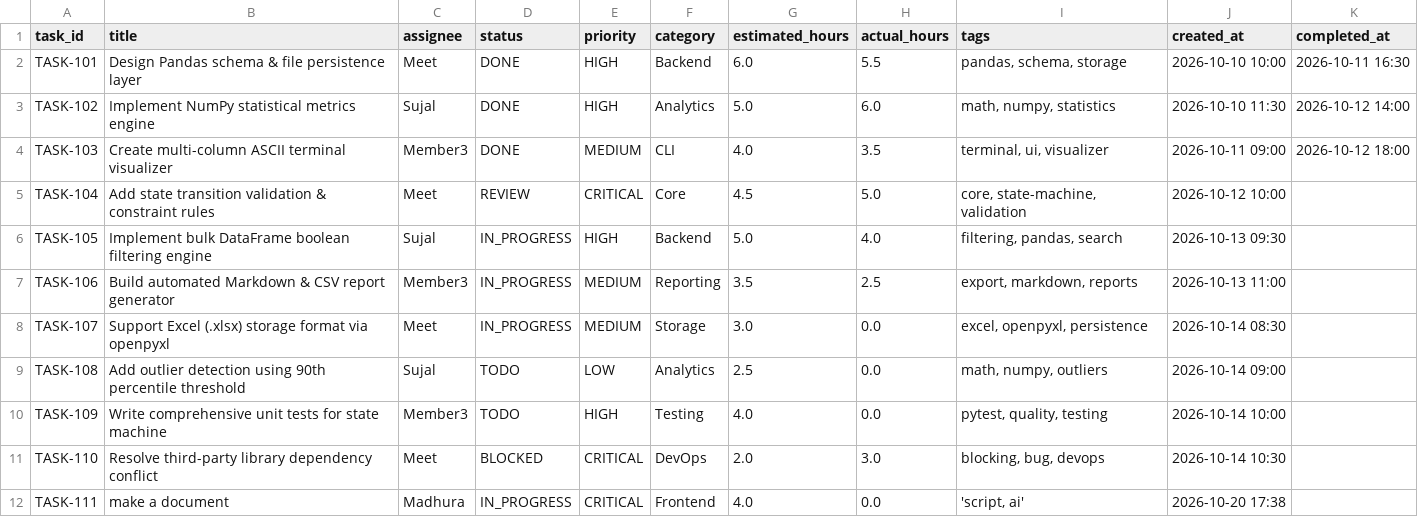
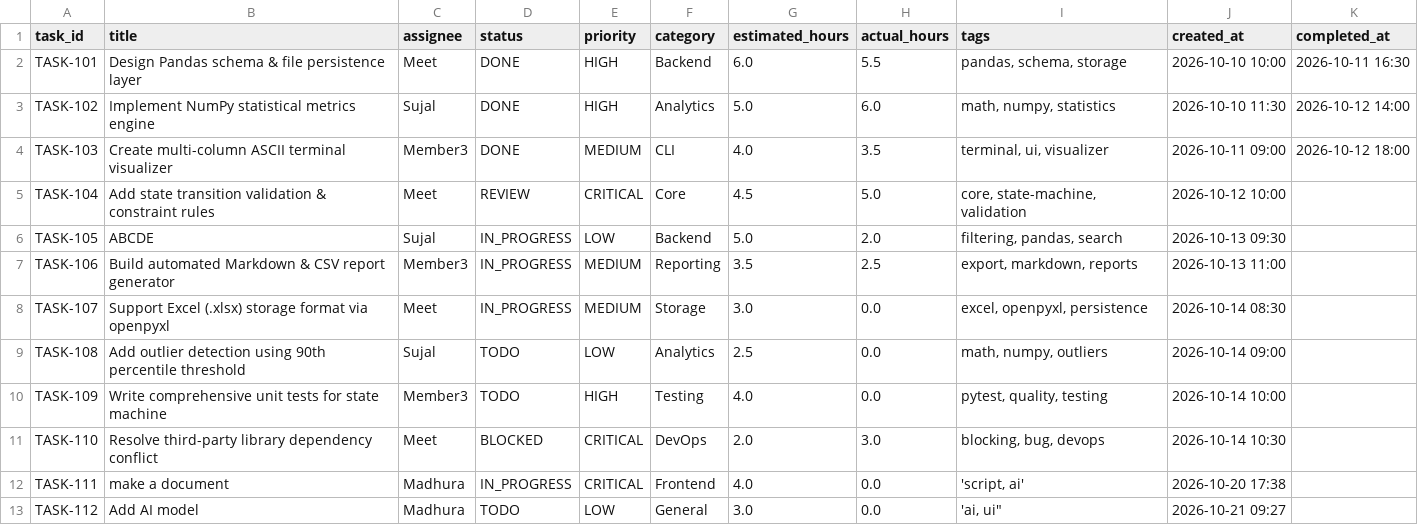
Before and after one commit to Meet8376/slproject, a CSV file: tasks.csv, drawn as a sheet.

```diff
--- a/tasks.csv
+++ b/tasks.csv
@@ -5,3 +5,3 @@ TASK-103,Create multi-column ASCII terminal visualizer,Member3,DONE,MEDIUM,CLI,4
 TASK-104,Add state transition validation & constraint rules,Meet,REVIEW,CRITICAL,Core,4.5,5.0,"core, state-machine, validation",2026-10-12 10:00,
-TASK-105,Implement bulk DataFrame boolean filtering engine,Sujal,IN_PROGRESS,HIGH,Backend,5.0,4.0,"filtering, pandas, search",2026-10-13 09:30,
+TASK-105,ABCDE,Sujal,IN_PROGRESS,LOW,Backend,5.0,2.0,"filtering, pandas, search",2026-10-13 09:30,
 TASK-106,Build automated Markdown & CSV report generator,Member3,IN_PROGRESS,MEDIUM,Reporting,3.5,2.5,"export, markdown, reports",2026-10-13 11:00,
@@ -12 +12,2 @@ TASK-110,Resolve third-party library dependency conflict,Meet,BLOCKED,CRITICAL,D
 TASK-111,make a document,Madhura,IN_PROGRESS,CRITICAL,Frontend,4.0,0.0,"'script, ai'",2026-10-20 17:38,
+TASK-112,Add AI model,Madhura,TODO,LOW,General,3.0,0.0,"'ai, ui""",2026-10-21 09:27,
```
Also changed, not shown: 4 other files.
